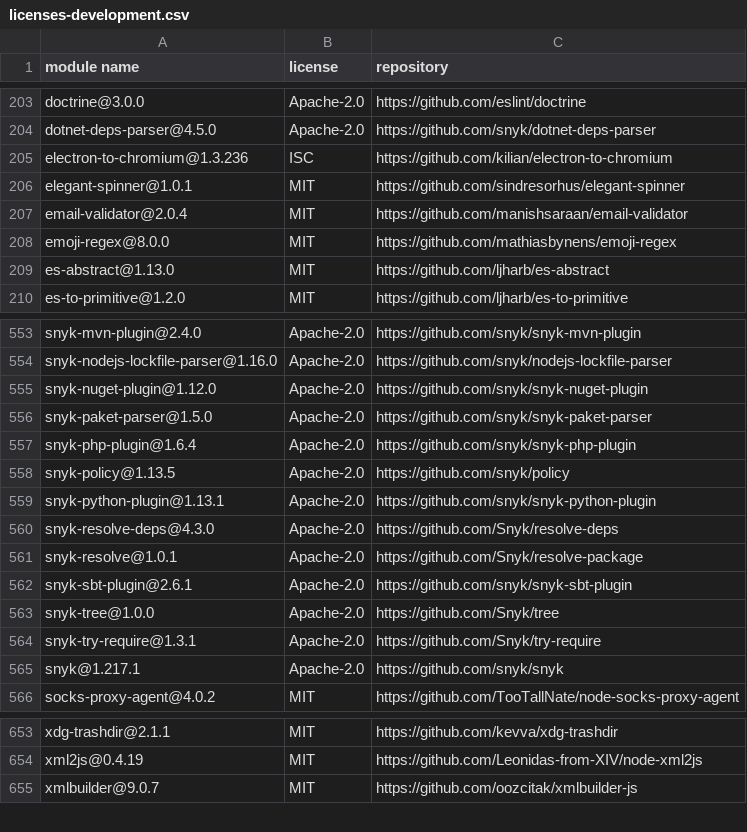
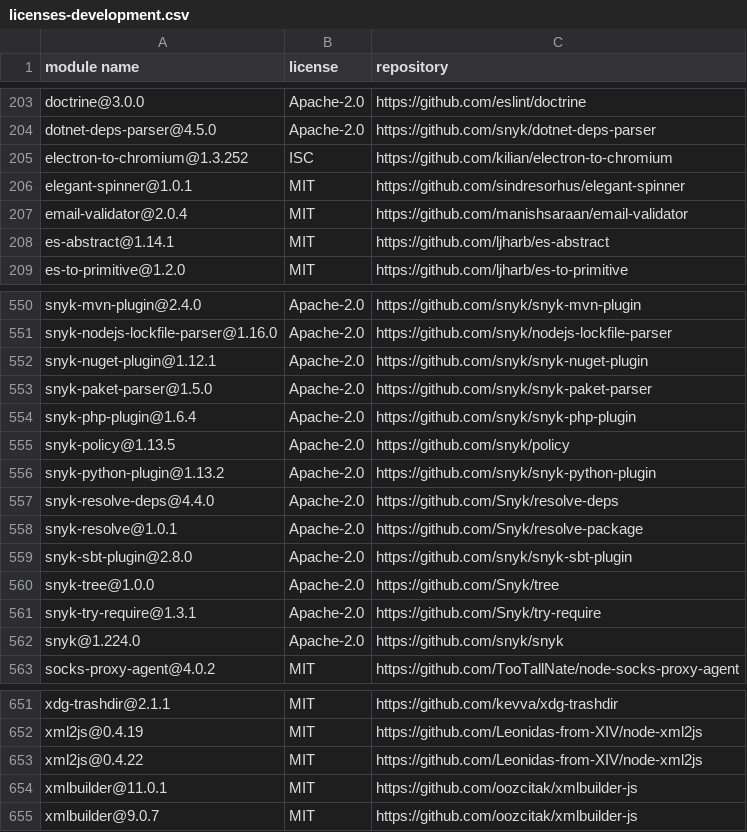
Before and after one commit to iTonyYo/fast-gitignore, a CSV file: docs/licenses-development.csv, drawn as a sheet; only a part is shown, gaps mark what is left out; the diff covers the shown part only.

```diff
--- a/docs/licenses-development.csv
+++ b/docs/licenses-development.csv
@@ -204,7 +204,6 @@
 "dotnet-deps-parser@4.5.0","Apache-2.0","https://github.com/snyk/dotnet-deps-parser"
-"electron-to-chromium@1.3.236","ISC","https://github.com/kilian/electron-to-chromium"
+"electron-to-chromium@1.3.252","ISC","https://github.com/kilian/electron-to-chromium"
 "elegant-spinner@1.0.1","MIT","https://github.com/sindresorhus/elegant-spinner"
 "email-validator@2.0.4","MIT","https://github.com/manishsaraan/email-validator"
-"emoji-regex@8.0.0","MIT","https://github.com/mathiasbynens/emoji-regex"
-"es-abstract@1.13.0","MIT","https://github.com/ljharb/es-abstract"
+"es-abstract@1.14.1","MIT","https://github.com/ljharb/es-abstract"
 "es-to-primitive@1.2.0","MIT","https://github.com/ljharb/es-to-primitive"
@@ -554,3 +551,3 @@
 "snyk-nodejs-lockfile-parser@1.16.0","Apache-2.0","https://github.com/snyk/nodejs-lockfile-parser"
-"snyk-nuget-plugin@1.12.0","Apache-2.0","https://github.com/snyk/snyk-nuget-plugin"
+"snyk-nuget-plugin@1.12.1","Apache-2.0","https://github.com/snyk/snyk-nuget-plugin"
 "snyk-paket-parser@1.5.0","Apache-2.0","https://github.com/snyk/snyk-paket-parser"
@@ -558,9 +555,9 @@
 "snyk-policy@1.13.5","Apache-2.0","https://github.com/snyk/policy"
-"snyk-python-plugin@1.13.1","Apache-2.0","https://github.com/snyk/snyk-python-plugin"
-"snyk-resolve-deps@4.3.0","Apache-2.0","https://github.com/Snyk/resolve-deps"
+"snyk-python-plugin@1.13.2","Apache-2.0","https://github.com/snyk/snyk-python-plugin"
+"snyk-resolve-deps@4.4.0","Apache-2.0","https://github.com/Snyk/resolve-deps"
 "snyk-resolve@1.0.1","Apache-2.0","https://github.com/Snyk/resolve-package"
-"snyk-sbt-plugin@2.6.1","Apache-2.0","https://github.com/snyk/snyk-sbt-plugin"
+"snyk-sbt-plugin@2.8.0","Apache-2.0","https://github.com/snyk/snyk-sbt-plugin"
 "snyk-tree@1.0.0","Apache-2.0","https://github.com/Snyk/tree"
 "snyk-try-require@1.3.1","Apache-2.0","https://github.com/Snyk/try-require"
-"snyk@1.217.1","Apache-2.0","https://github.com/snyk/snyk"
+"snyk@1.224.0","Apache-2.0","https://github.com/snyk/snyk"
 "socks-proxy-agent@4.0.2","MIT","https://github.com/TooTallNate/node-socks-proxy-agent"
@@ -654,2 +652,4 @@
 "xml2js@0.4.19","MIT","https://github.com/Leonidas-from-XIV/node-xml2js"
+"xml2js@0.4.22","MIT","https://github.com/Leonidas-from-XIV/node-xml2js"
+"xmlbuilder@11.0.1","MIT","https://github.com/oozcitak/xmlbuilder-js"
 "xmlbuilder@9.0.7","MIT","https://github.com/oozcitak/xmlbuilder-js"
```
Also changed, not shown: 8 added rows, 9 removed rows and 20 edited cells elsewhere in this file, docs/licenses-production.csv, 2 other files.
